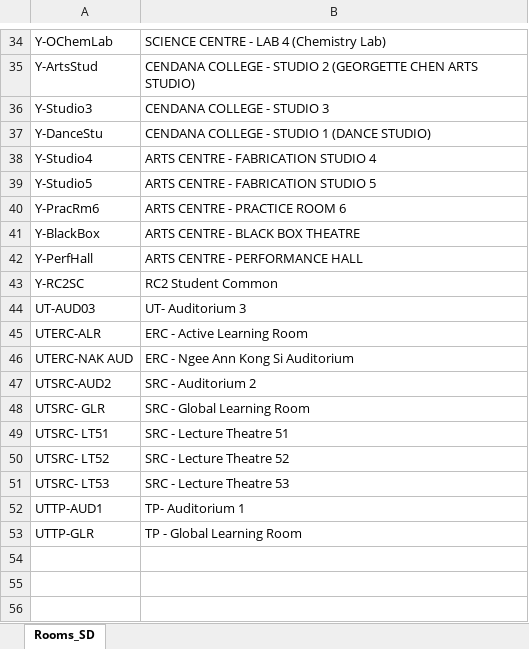
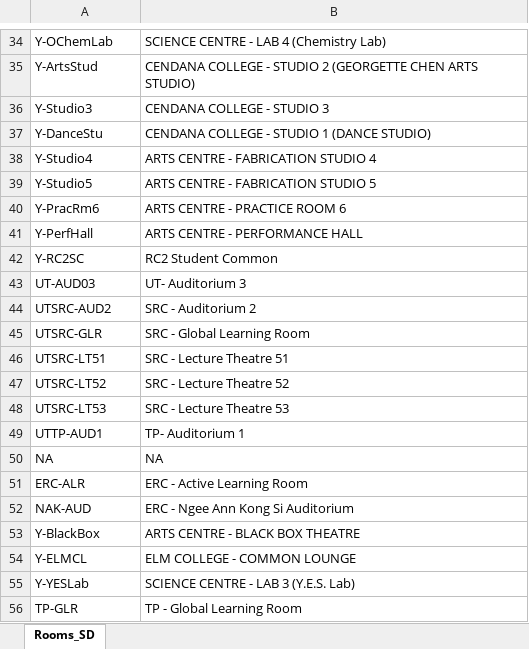
Before and after one commit to shawnkeqin/OpenClassroom, an Excel workbook: data/Room Legend.xlsx, sheet Rooms_SD, drawn as a sheet; only a part is shown, gaps mark what is left out; values as stored, in another font and other column widths than the file's, no borders; removed rows and columns are numbered as before the commit, all else as after; the diff names each change by its address in the sheet, - before the commit and + after, or states it on an @@ line.

```diff
--- a/data/Room Legend.xlsx (sheet Rooms_SD)
+++ b/data/Room Legend.xlsx (sheet Rooms_SD)
-row 45: UTERC-ALR | ERC - Active Learning Room
-row 46: UTERC-NAK AUD | ERC - Ngee Ann Kong Si Auditorium
-A45: UTSRC- GLR
+A45: UTSRC-GLR
-A46: UTSRC- LT51
+A46: UTSRC-LT51
-A47: UTSRC- LT52
+A47: UTSRC-LT52
-A48: UTSRC- LT53
+A48: UTSRC-LT53
+row 50: NA | NA
+row 51: ERC-ALR | ERC - Active Learning Room
+row 52: NAK-AUD | ERC - Ngee Ann Kong Si Auditorium
@@ row 41 moved to row 53: Y-BlackBox @@
+row 54: Y-ELMCL | ELM COLLEGE - COMMON LOUNGE
+row 55: Y-YESLab | SCIENCE CENTRE - LAB 3 (Y.E.S. Lab)
-A56: UTTP-GLR
+A56: TP-GLR
```
Also changed, not shown: data/Semester 1 Simulated Timetable_20200629.xlsx, 18 other files.
